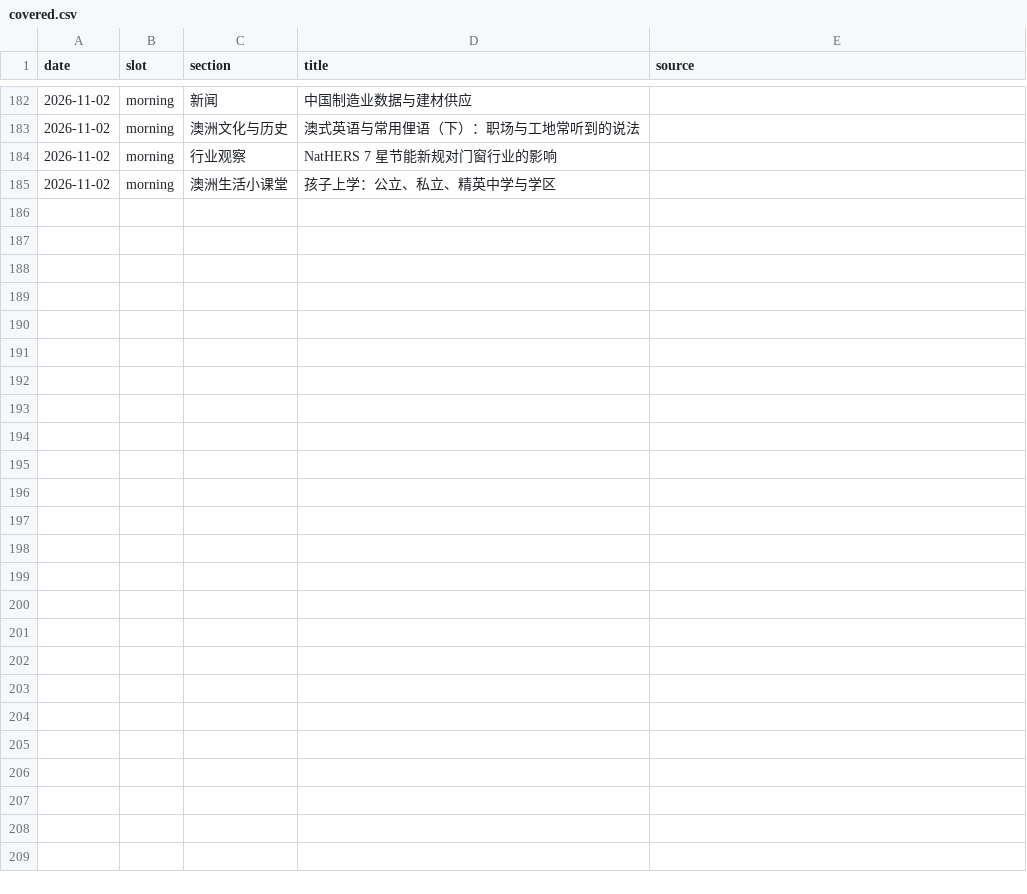
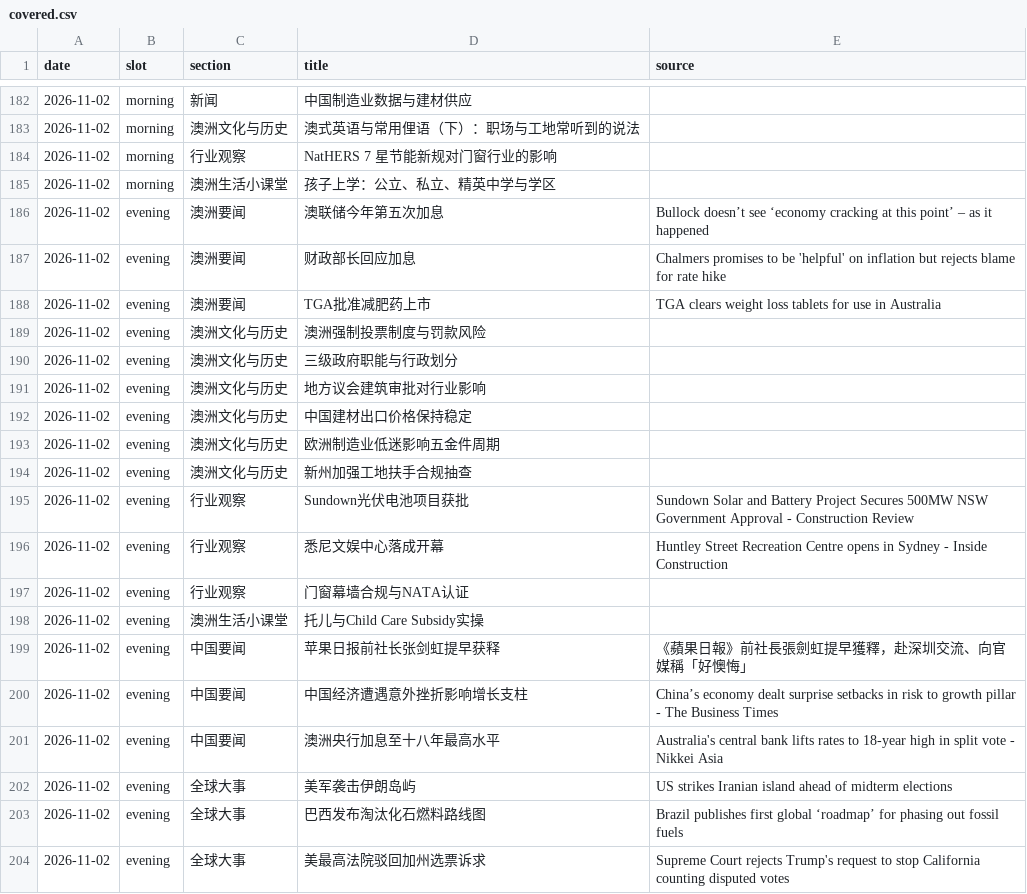
Before and after one commit to leizhou-pmp/daily-briefing, a CSV file: state/covered.csv, drawn as a sheet; only a part is shown, gaps mark what is left out.

Commit message:
state: evening 2026-11-03

```diff
--- a/state/covered.csv
+++ b/state/covered.csv
@@ -185 +185,20 @@ date,slot,section,title,source
 2026-11-02,morning,澳洲生活小课堂,孩子上学：公立、私立、精英中学与学区,
+2026-11-02,evening,澳洲要闻,澳联储今年第五次加息,Bullock doesn’t see ‘economy cracking at this point’ – as it happened
+2026-11-02,evening,澳洲要闻,财政部长回应加息,Chalmers promises to be 'helpful' on inflation but rejects blame for rate hike
+2026-11-02,evening,澳洲要闻,TGA批准减肥药上市,TGA clears weight loss tablets for use in Australia
+2026-11-02,evening,澳洲文化与历史,澳洲强制投票制度与罚款风险,
+2026-11-02,evening,澳洲文化与历史,三级政府职能与行政划分,
+2026-11-02,evening,澳洲文化与历史,地方议会建筑审批对行业影响,
+2026-11-02,evening,澳洲文化与历史,中国建材出口价格保持稳定,
+2026-11-02,evening,澳洲文化与历史,欧洲制造业低迷影响五金件周期,
+2026-11-02,evening,澳洲文化与历史,新州加强工地扶手合规抽查,
+2026-11-02,evening,行业观察,Sundown光伏电池项目获批,Sundown Solar and Battery Project Secures 500MW NSW Government Approval - Construction Review
+2026-11-02,evening,行业观察,悉尼文娱中心落成开幕,Huntley Street Recreation Centre opens in Sydney - Inside Construction
+2026-11-02,evening,行业观察,门窗幕墙合规与NATA认证,
+2026-11-02,evening,澳洲生活小课堂,托儿与Child Care Subsidy实操,
+2026-11-02,evening,中国要闻,苹果日报前社长张剑虹提早获释,《蘋果日報》前社長張劍虹提早獲釋，赴深圳交流、向官媒稱「好懊悔」
+2026-11-02,evening,中国要闻,中国经济遭遇意外挫折影响增长支柱,China’s economy dealt surprise setbacks in risk to growth pillar - The Business Times
+2026-11-02,evening,中国要闻,澳洲央行加息至十八年最高水平,Australia's central bank lifts rates to 18-year high in split vote - Nikkei Asia
+2026-11-02,evening,全球大事,美军袭击伊朗岛屿,US strikes Iranian island ahead of midterm elections
+2026-11-02,evening,全球大事,巴西发布淘汰化石燃料路线图,Brazil publishes first global ‘roadmap’ for phasing out fossil fuels
+2026-11-02,evening,全球大事,美最高法院驳回加州选票诉求,Supreme Court rejects Trump's request to stop California counting disputed votes
```
Also changed, not shown: 2 other files.
